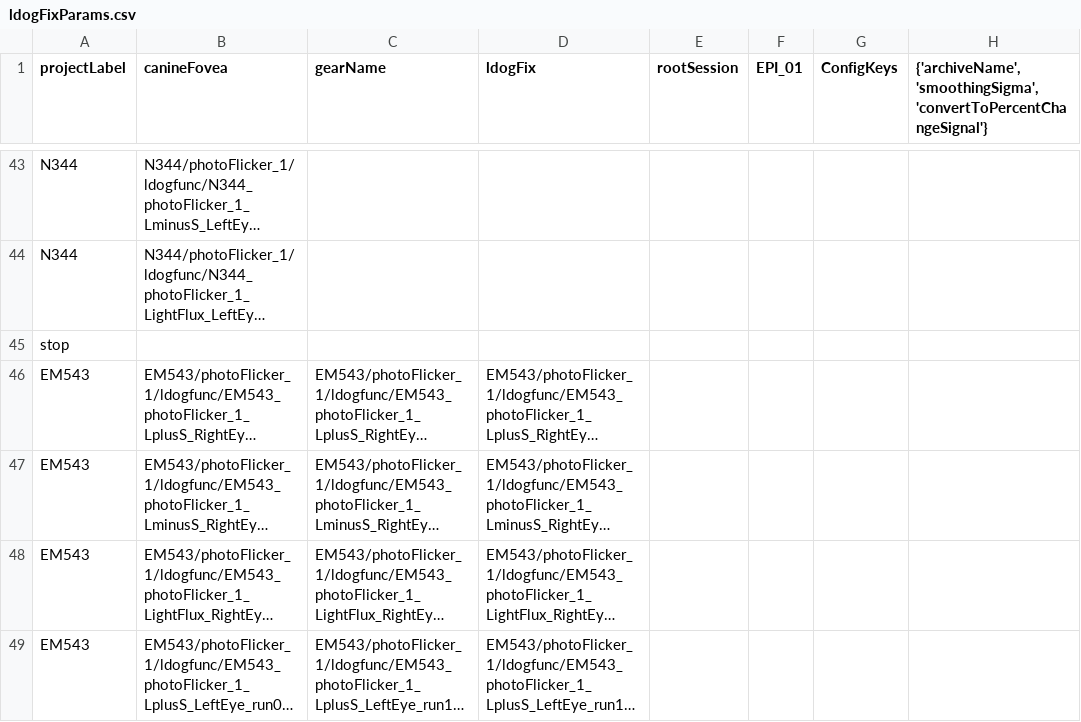
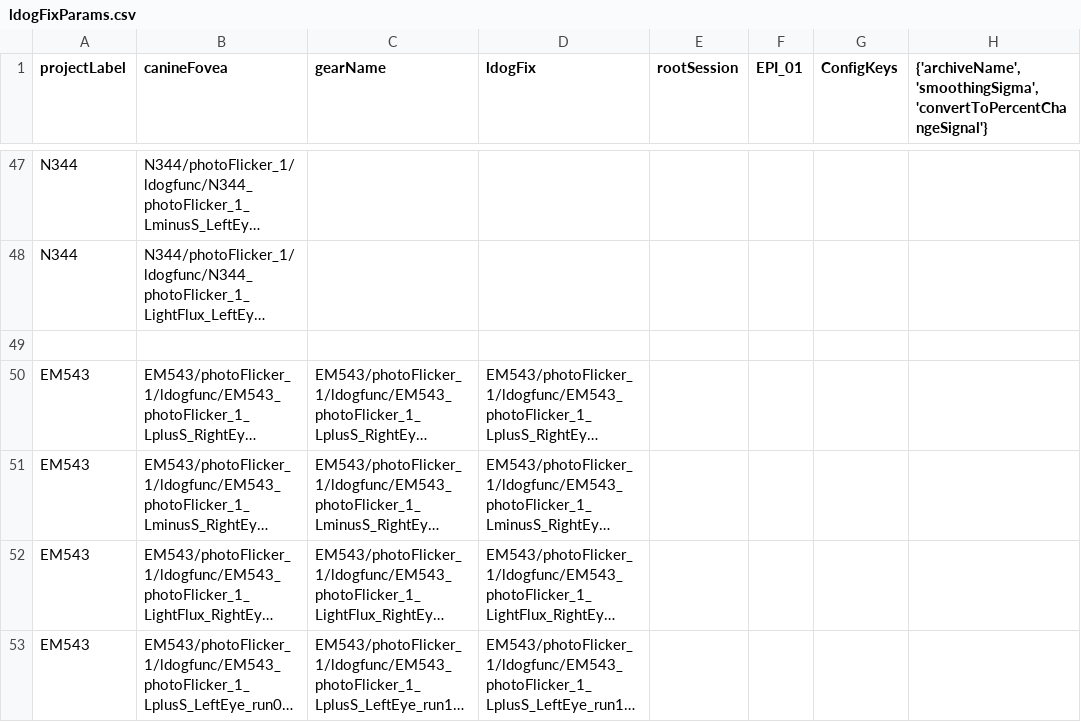
Before and after one commit to gkaguirrelab/mriLDOGAnalysis, a CSV file: submitGears/ldogFixParams.csv, drawn as a sheet; only a part is shown, gaps mark what is left out; long unchanged cells end in …; addresses are those after the commit; the diff covers the shown part only; the diff names each change by its address in the sheet, - before the commit and + after, or states it on an @@ line.

```diff
--- a/submitGears/ldogFixParams.csv
+++ b/submitGears/ldogFixParams.csv
-A49 (projectLabel): stop
+A49 (projectLabel): (empty)
```
Also changed, not shown: 7 added rows, 3 removed rows, 1 moved row and 1 edited cell elsewhere in this file, submitGears/ldogForwardModelAvgAcqs_glm.csv.
